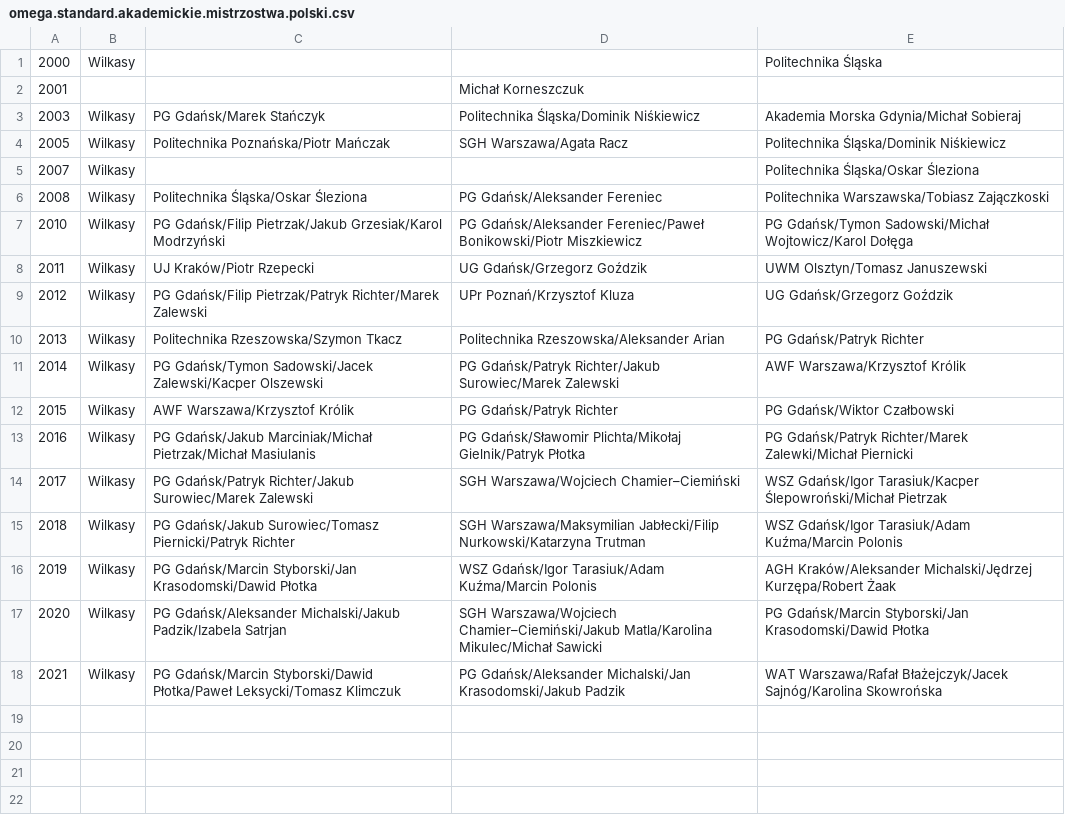
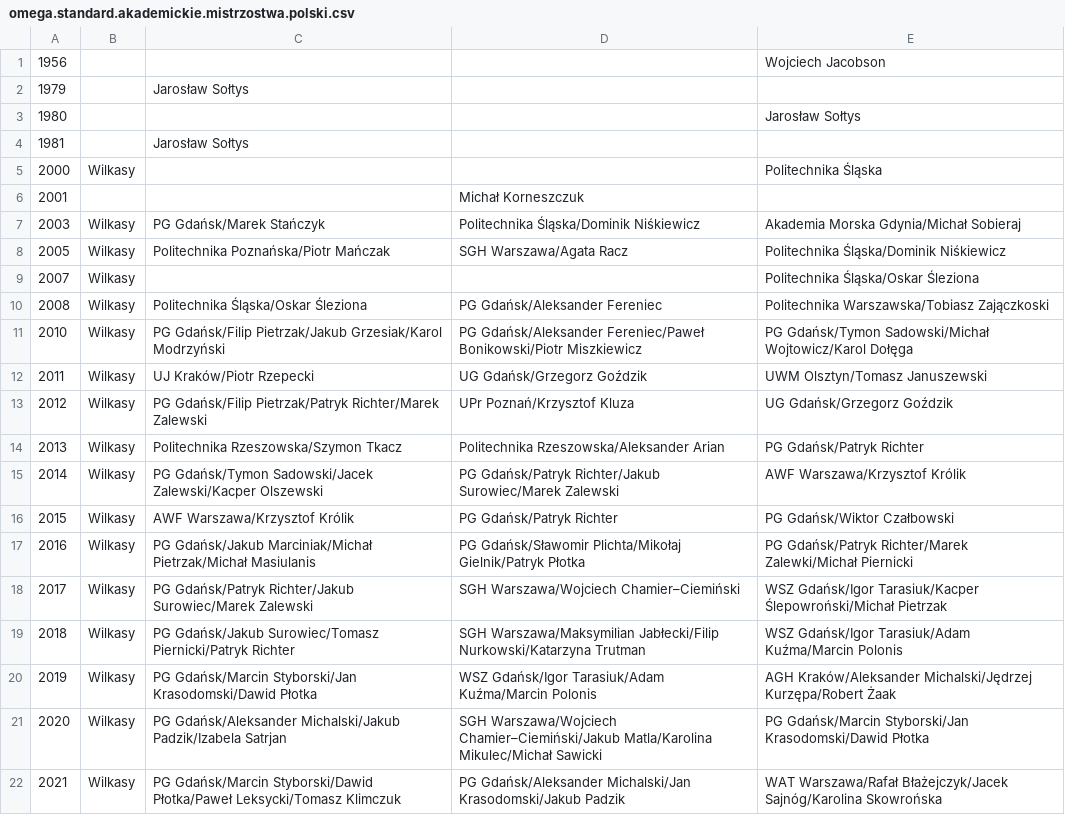
Before and after one commit to iworks/sailing-results, a CSV file: omega/omega.standard.akademickie.mistrzostwa.polski.csv, drawn as a sheet.

```diff
--- a/omega/omega.standard.akademickie.mistrzostwa.polski.csv
+++ b/omega/omega.standard.akademickie.mistrzostwa.polski.csv
@@ -1 +1,5 @@
+1956,,,,Wojciech Jacobson
+1979,,Jarosław Sołtys
+1980,,,,Jarosław Sołtys
+1981,,Jarosław Sołtys
 2000,Wilkasy,,,Politechnika Śląska
```
Also changed, not shown: omega/omega.standard.mistrzostwa.polski.csv, 2 other files.
